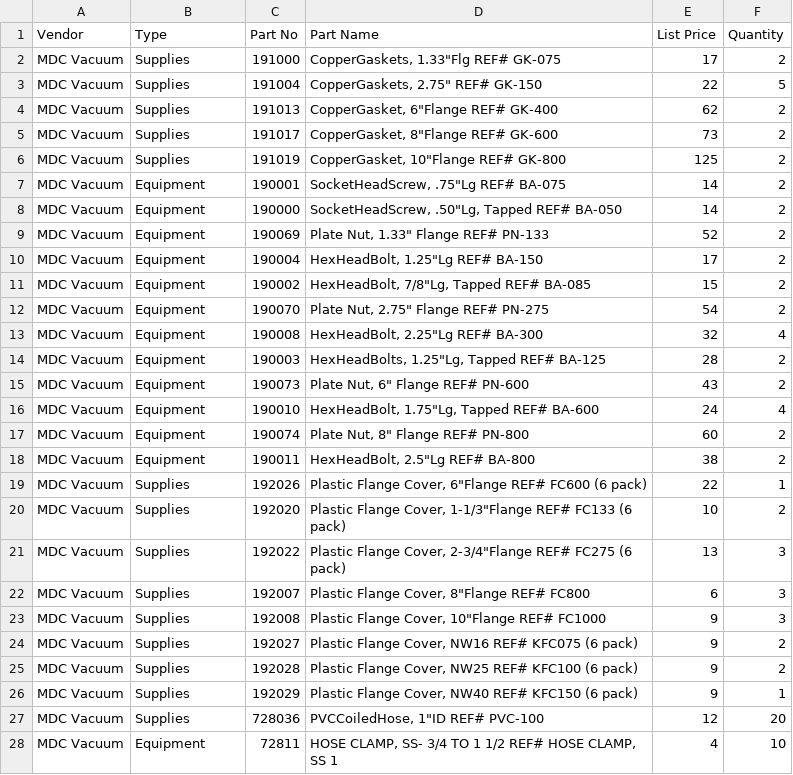
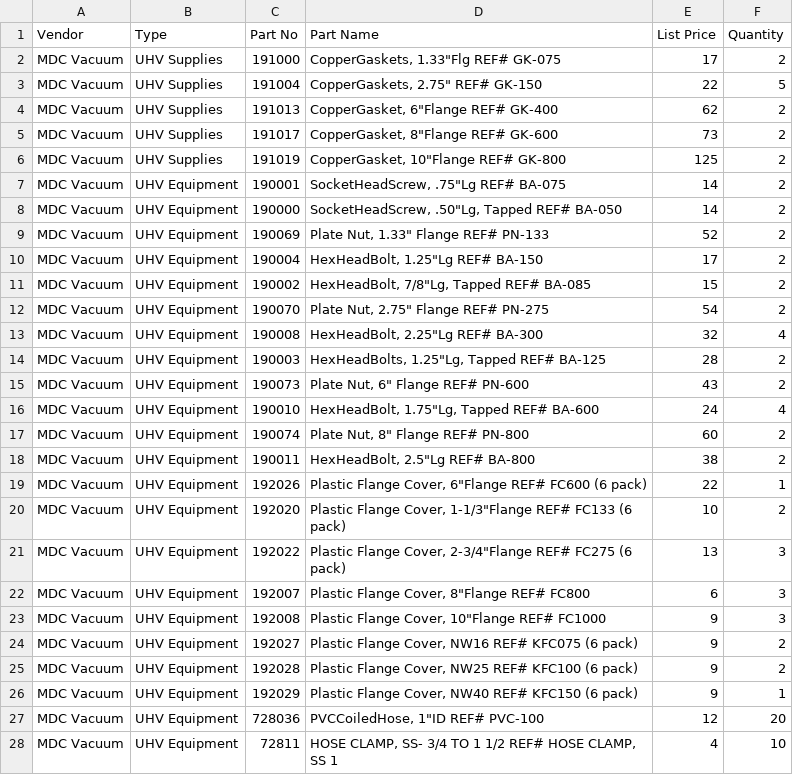
Before and after one commit to jrsmith3/lab_kit, a CSV file: items.csv, drawn as a sheet; only a part is shown; the diff covers the shown part only.

```diff
--- a/items.csv
+++ b/items.csv
@@ -1,28 +1,28 @@
 Vendor;Type;Part No ;Part Name ;List Price ;Quantity
-MDC Vacuum;Supplies;191000;"CopperGaskets, 1.33""Flg REF# GK-075";17;2
-MDC Vacuum;Supplies;191004;"CopperGaskets, 2.75"" REF# GK-150";22;5
-MDC Vacuum;Supplies;191013;"CopperGasket, 6""Flange REF# GK-400";62;2
-MDC Vacuum;Supplies;191017;"CopperGasket, 8""Flange REF# GK-600";73;2
-MDC Vacuum;Supplies;191019;"CopperGasket, 10""Flange REF# GK-800";125;2
-MDC Vacuum;Equipment;190001;"SocketHeadScrew, .75""Lg REF# BA-075";14;2
-MDC Vacuum;Equipment;190000;"SocketHeadScrew, .50""Lg, Tapped REF# BA-050";14;2
-MDC Vacuum;Equipment;190069;"Plate Nut, 1.33"" Flange REF# PN-133";52;2
-MDC Vacuum;Equipment;190004;"HexHeadBolt, 1.25""Lg REF# BA-150";17;2
-MDC Vacuum;Equipment;190002;"HexHeadBolt, 7/8""Lg, Tapped REF# BA-085";15;2
-MDC Vacuum;Equipment;190070;"Plate Nut, 2.75"" Flange REF# PN-275";54;2
-MDC Vacuum;Equipment;190008;"HexHeadBolt, 2.25""Lg REF# BA-300";32;4
-MDC Vacuum;Equipment;190003;"HexHeadBolts, 1.25""Lg, Tapped REF# BA-125";28;2
-MDC Vacuum;Equipment;190073;"Plate Nut, 6"" Flange REF# PN-600";43;2
-MDC Vacuum;Equipment;190010;"HexHeadBolt, 1.75""Lg, Tapped REF# BA-600";24;4
-MDC Vacuum;Equipment;190074;"Plate Nut, 8"" Flange REF# PN-800";60;2
-MDC Vacuum;Equipment;190011;"HexHeadBolt, 2.5""Lg REF# BA-800";38;2
-MDC Vacuum;Supplies;192026;"Plastic Flange Cover, 6""Flange REF# FC600 (6 pack)";22;1
-MDC Vacuum;Supplies;192020;"Plastic Flange Cover, 1-1/3""Flange REF# FC133 (6 pack)";10;2
-MDC Vacuum;Supplies;192022;"Plastic Flange Cover, 2-3/4""Flange REF# FC275 (6 pack)";13;3
-MDC Vacuum;Supplies;192007;"Plastic Flange Cover, 8""Flange REF# FC800";6;3
-MDC Vacuum;Supplies;192008;"Plastic Flange Cover, 10""Flange REF# FC1000";9;3
-MDC Vacuum;Supplies;192027;Plastic Flange Cover, NW16 REF# KFC075 (6 pack);9;2
-MDC Vacuum;Supplies;192028;Plastic Flange Cover, NW25 REF# KFC100 (6 pack);9;2
-MDC Vacuum;Supplies;192029;Plastic Flange Cover, NW40 REF# KFC150 (6 pack);9;1
-MDC Vacuum;Supplies;728036;"PVCCoiledHose, 1""ID REF# PVC-100";12;20
-MDC Vacuum;Equipment;72811;HOSE CLAMP,  SS-  3/4 TO 1 1/2 REF# HOSE CLAMP, SS  1;4;10
+MDC Vacuum;UHV Supplies;191000;"CopperGaskets, 1.33""Flg REF# GK-075";17;2
+MDC Vacuum;UHV Supplies;191004;"CopperGaskets, 2.75"" REF# GK-150";22;5
+MDC Vacuum;UHV Supplies;191013;"CopperGasket, 6""Flange REF# GK-400";62;2
+MDC Vacuum;UHV Supplies;191017;"CopperGasket, 8""Flange REF# GK-600";73;2
+MDC Vacuum;UHV Supplies;191019;"CopperGasket, 10""Flange REF# GK-800";125;2
+MDC Vacuum;UHV Equipment;190001;"SocketHeadScrew, .75""Lg REF# BA-075";14;2
+MDC Vacuum;UHV Equipment;190000;"SocketHeadScrew, .50""Lg, Tapped REF# BA-050";14;2
+MDC Vacuum;UHV Equipment;190069;"Plate Nut, 1.33"" Flange REF# PN-133";52;2
+MDC Vacuum;UHV Equipment;190004;"HexHeadBolt, 1.25""Lg REF# BA-150";17;2
+MDC Vacuum;UHV Equipment;190002;"HexHeadBolt, 7/8""Lg, Tapped REF# BA-085";15;2
+MDC Vacuum;UHV Equipment;190070;"Plate Nut, 2.75"" Flange REF# PN-275";54;2
+MDC Vacuum;UHV Equipment;190008;"HexHeadBolt, 2.25""Lg REF# BA-300";32;4
+MDC Vacuum;UHV Equipment;190003;"HexHeadBolts, 1.25""Lg, Tapped REF# BA-125";28;2
+MDC Vacuum;UHV Equipment;190073;"Plate Nut, 6"" Flange REF# PN-600";43;2
+MDC Vacuum;UHV Equipment;190010;"HexHeadBolt, 1.75""Lg, Tapped REF# BA-600";24;4
+MDC Vacuum;UHV Equipment;190074;"Plate Nut, 8"" Flange REF# PN-800";60;2
+MDC Vacuum;UHV Equipment;190011;"HexHeadBolt, 2.5""Lg REF# BA-800";38;2
+MDC Vacuum;UHV Equipment;192026;"Plastic Flange Cover, 6""Flange REF# FC600 (6 pack)";22;1
+MDC Vacuum;UHV Equipment;192020;"Plastic Flange Cover, 1-1/3""Flange REF# FC133 (6 pack)";10;2
+MDC Vacuum;UHV Equipment;192022;"Plastic Flange Cover, 2-3/4""Flange REF# FC275 (6 pack)";13;3
+MDC Vacuum;UHV Equipment;192007;"Plastic Flange Cover, 8""Flange REF# FC800";6;3
+MDC Vacuum;UHV Equipment;192008;"Plastic Flange Cover, 10""Flange REF# FC1000";9;3
+MDC Vacuum;UHV Equipment;192027;Plastic Flange Cover, NW16 REF# KFC075 (6 pack);9;2
+MDC Vacuum;UHV Equipment;192028;Plastic Flange Cover, NW25 REF# KFC100 (6 pack);9;2
+MDC Vacuum;UHV Equipment;192029;Plastic Flange Cover, NW40 REF# KFC150 (6 pack);9;1
+MDC Vacuum;UHV Equipment;728036;"PVCCoiledHose, 1""ID REF# PVC-100";12;20
+MDC Vacuum;UHV Equipment;72811;HOSE CLAMP,  SS-  3/4 TO 1 1/2 REF# HOSE CLAMP, SS  1;4;10
```
Also changed, not shown: 133 edited cells elsewhere in this file.
